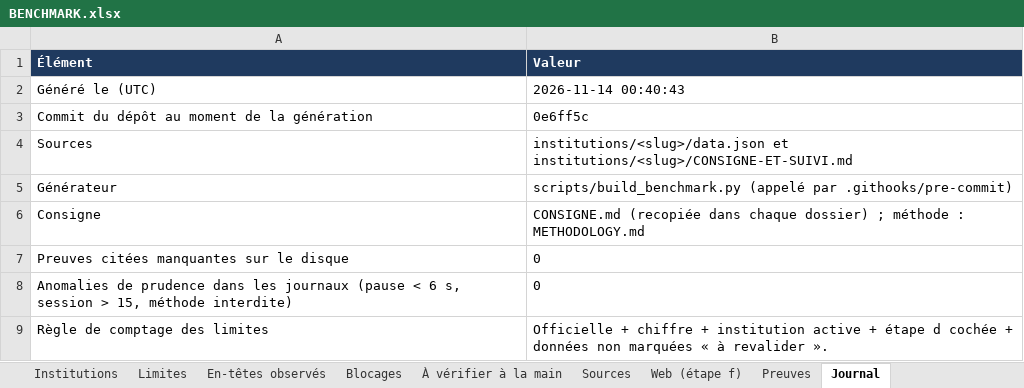
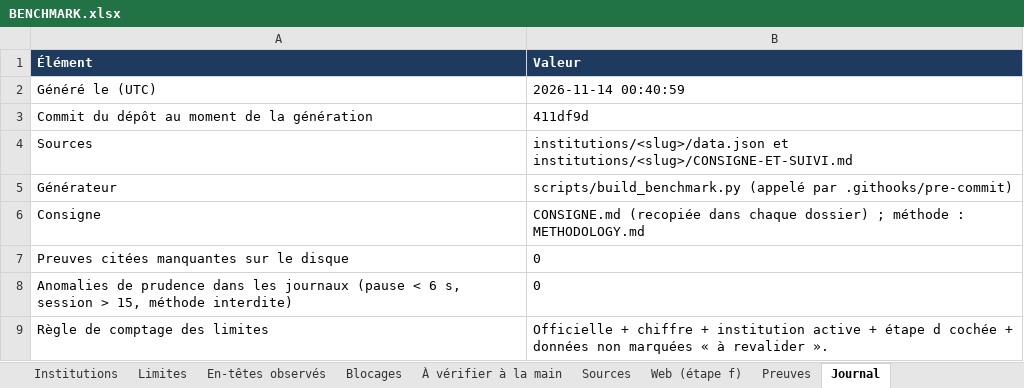
Before and after one commit to maribakulj/Veille-API-IIIF, an Excel workbook: BENCHMARK.xlsx, sheet Journal, drawn as a sheet; values as stored, in another font and other column widths than the file's, no borders; the diff names each change by its address in the sheet, - before the commit and + after, or states it on an @@ line.

```diff
--- a/BENCHMARK.xlsx (sheet Journal)
+++ b/BENCHMARK.xlsx (sheet Journal)
-B2 (Valeur): 2026-11-14 00:40:43
+B2 (Valeur): 2026-11-14 00:40:59
-B3 (Valeur): 0e6ff5c
+B3 (Valeur): 411df9d
```
Also changed, not shown: sheet Tableau de bord, 8 other files.
